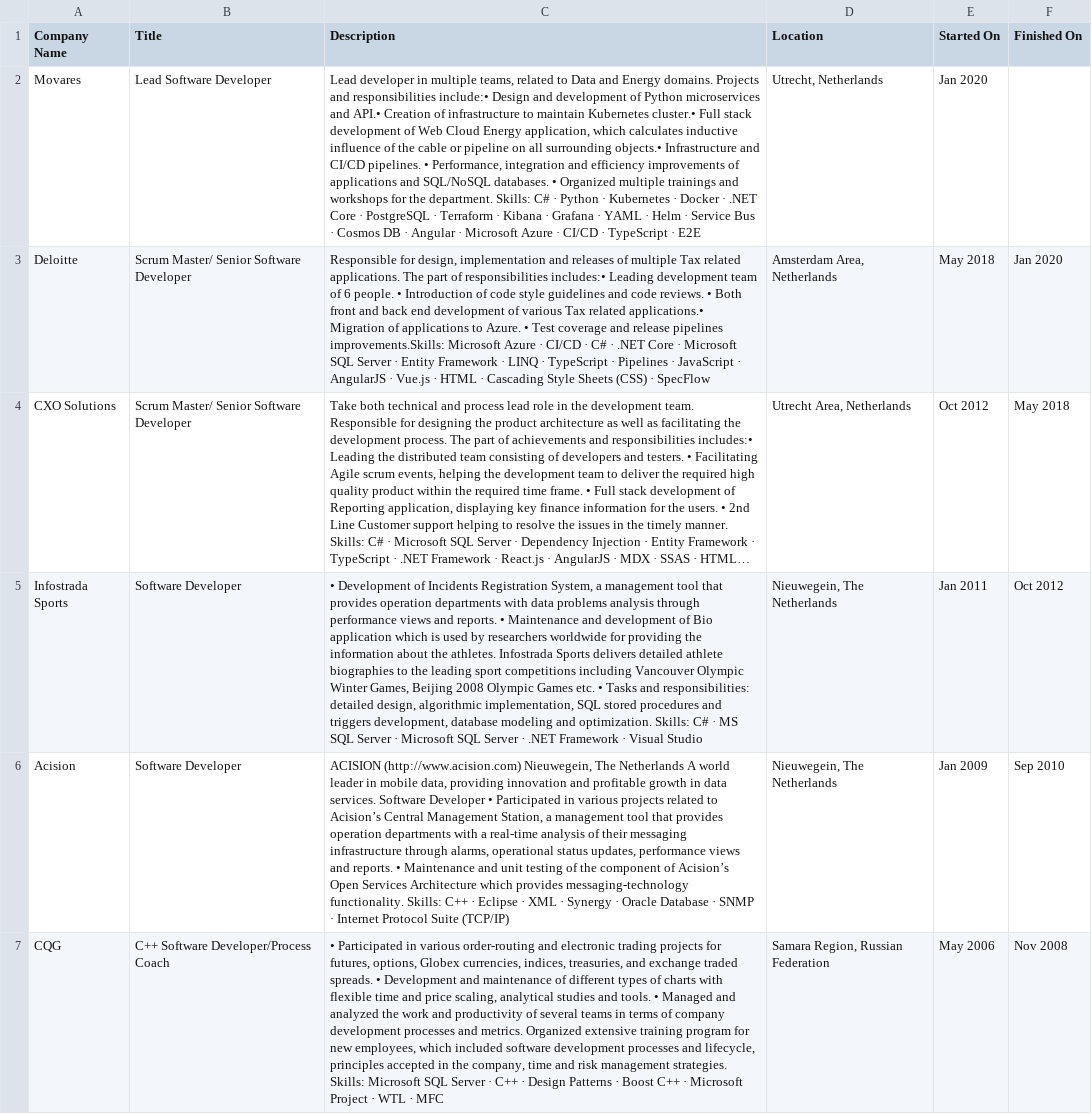
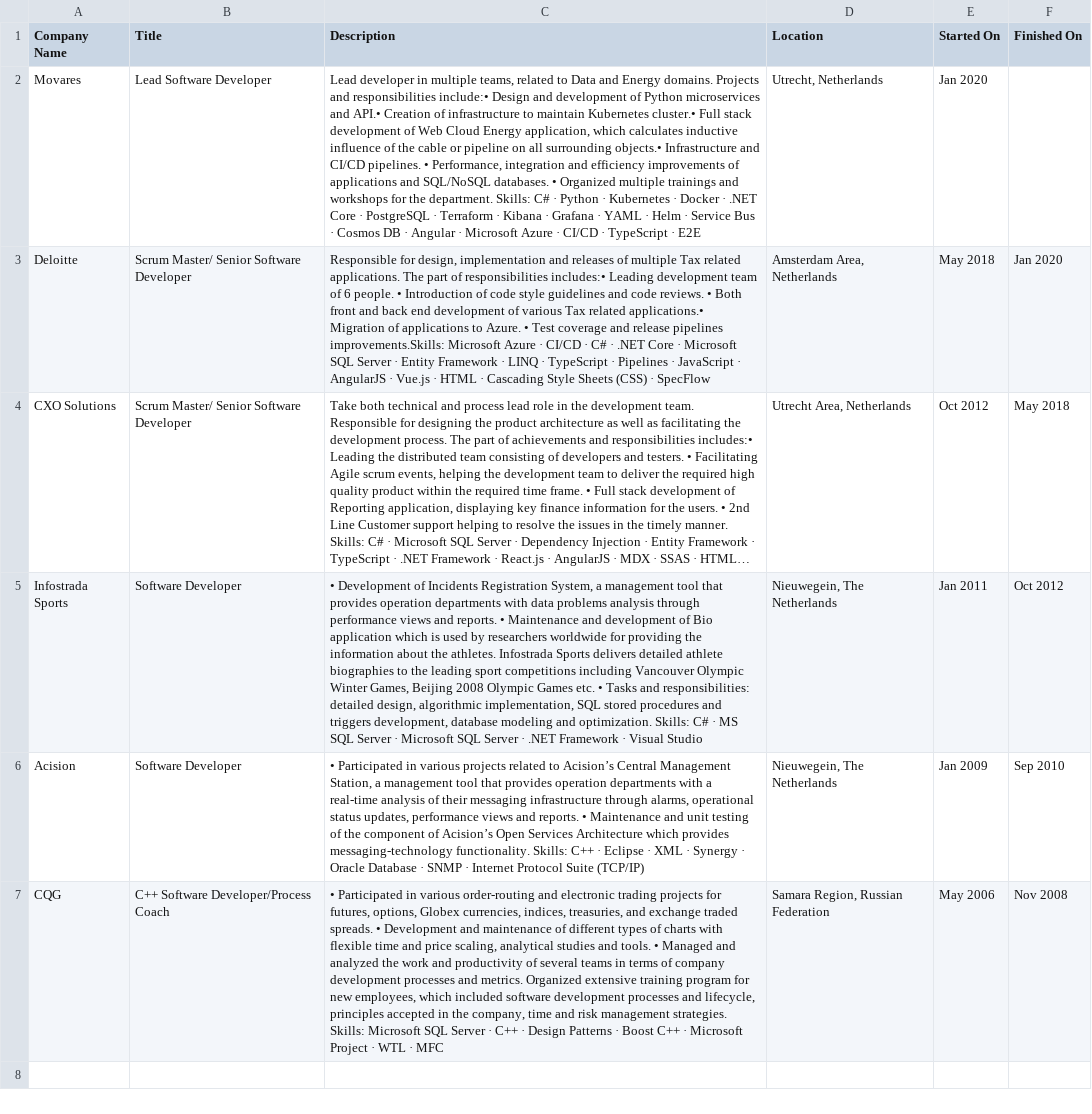
Before and after one commit to iyakovich/irinayakovich.github.io, a CSV file: _data/linkedin/Positions.csv, drawn as a sheet; long unchanged cells end in …; the diff names each change by its address in the sheet, - before the commit and + after, or states it on an @@ line.

Commit message:
Update Positions.csv
-

```diff
--- a/_data/linkedin/Positions.csv
+++ b/_data/linkedin/Positions.csv
-C6 (Description): ACISION (http://www.acision.com) Nieuwegein, The Netherlands A world leader in mobile data, providing innovation and profitable growth in data services. Software Developer • Participated…
+C6 (Description): • Participated…
```
